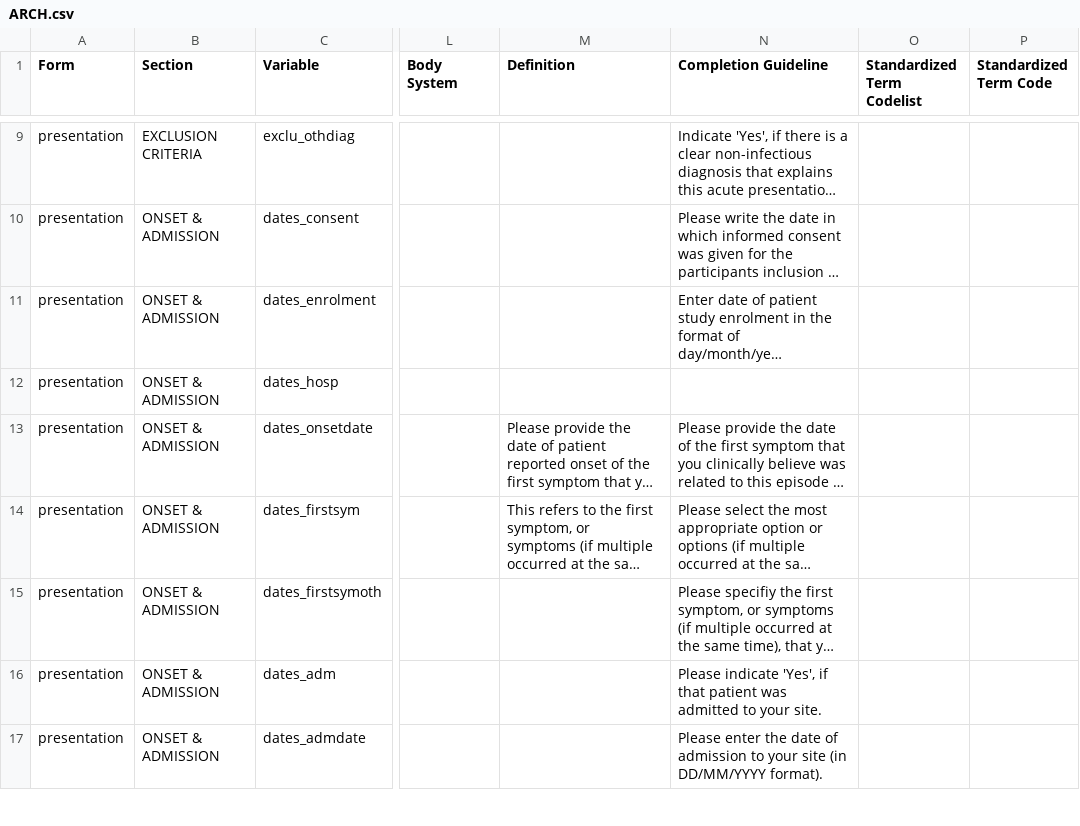
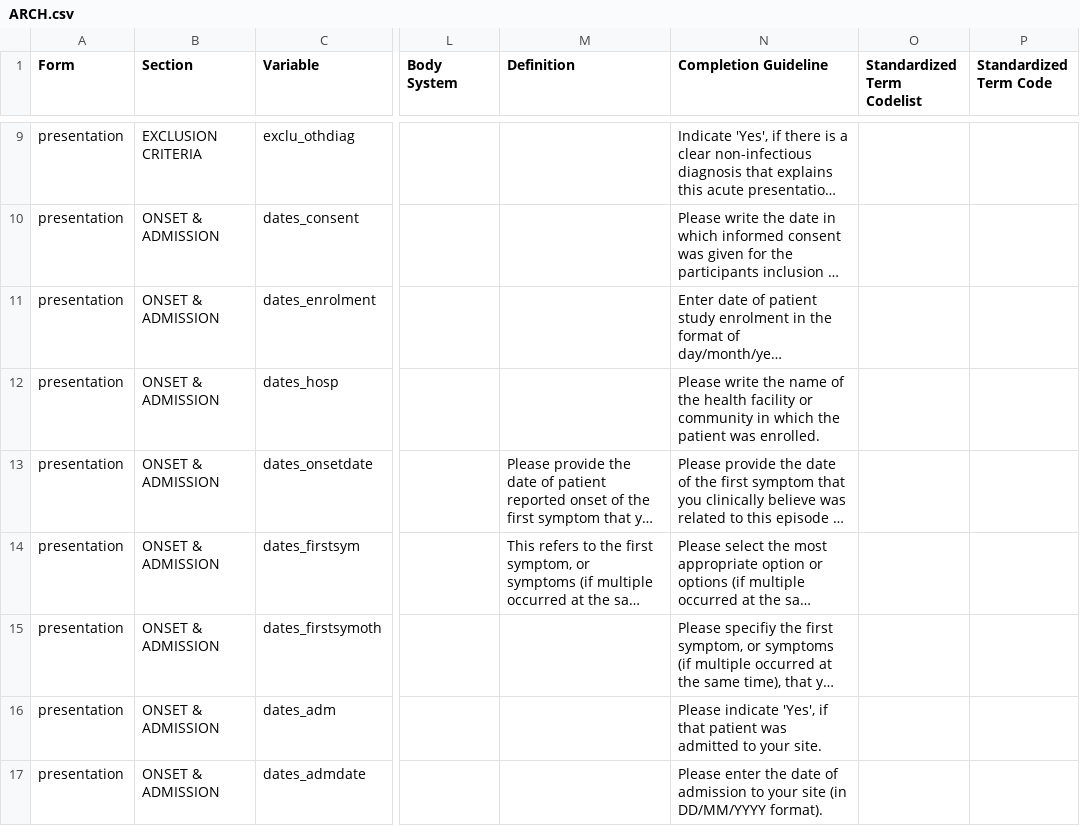
Before and after one commit to ISARICResearch/DataPlatform, a CSV file: ARCH/ARCH1.0.0/ARCH.csv, drawn as a sheet; only a part is shown, gaps mark what is left out; long unchanged cells end in …; the diff covers the shown part only; the diff names each change by its address in the sheet, - before the commit and + after, or states it on an @@ line.

```diff
--- a/ARCH/ARCH1.0.0/ARCH.csv
+++ b/ARCH/ARCH1.0.0/ARCH.csv
-N12 (Completion Guideline): (empty)
+N12 (Completion Guideline): Please write the name of the health facility or community in which the patient was enrolled.
```
Also changed, not shown: 1 added row and 84 edited cells elsewhere in this file.
